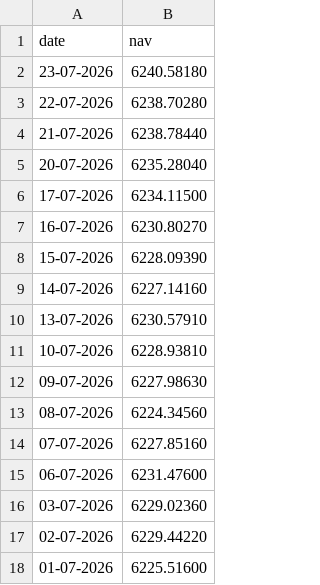
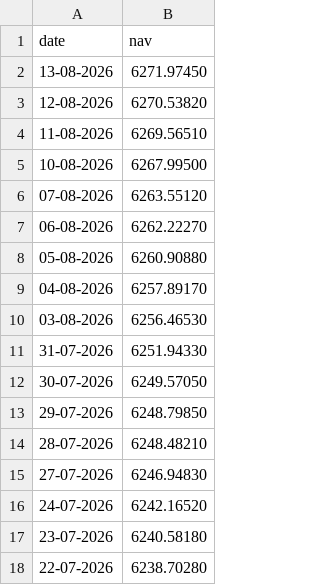
Before and after one commit to vansh-k76/MutualFundAnalytics, a CSV file: data/raw/Axis_Bluechip.csv, drawn as a sheet; only a part is shown; the shorter side is filled out with more unchanged rows.

```diff
--- a/data/raw/Axis_Bluechip.csv
+++ b/data/raw/Axis_Bluechip.csv
@@ -1,2 +1,17 @@
 date,nav
+13-08-2026,6271.97450
+12-08-2026,6270.53820
+11-08-2026,6269.56510
+10-08-2026,6267.99500
+07-08-2026,6263.55120
+06-08-2026,6262.22270
+05-08-2026,6260.90880
+04-08-2026,6257.89170
+03-08-2026,6256.46530
+31-07-2026,6251.94330
+30-07-2026,6249.57050
+29-07-2026,6248.79850
+28-07-2026,6248.48210
+27-07-2026,6246.94830
+24-07-2026,6242.16520
 23-07-2026,6240.58180
```
Also changed, not shown: data/raw/ICICI_Bluechip.csv, data/raw/Kotak_Bluechip.csv, 7 other files.
